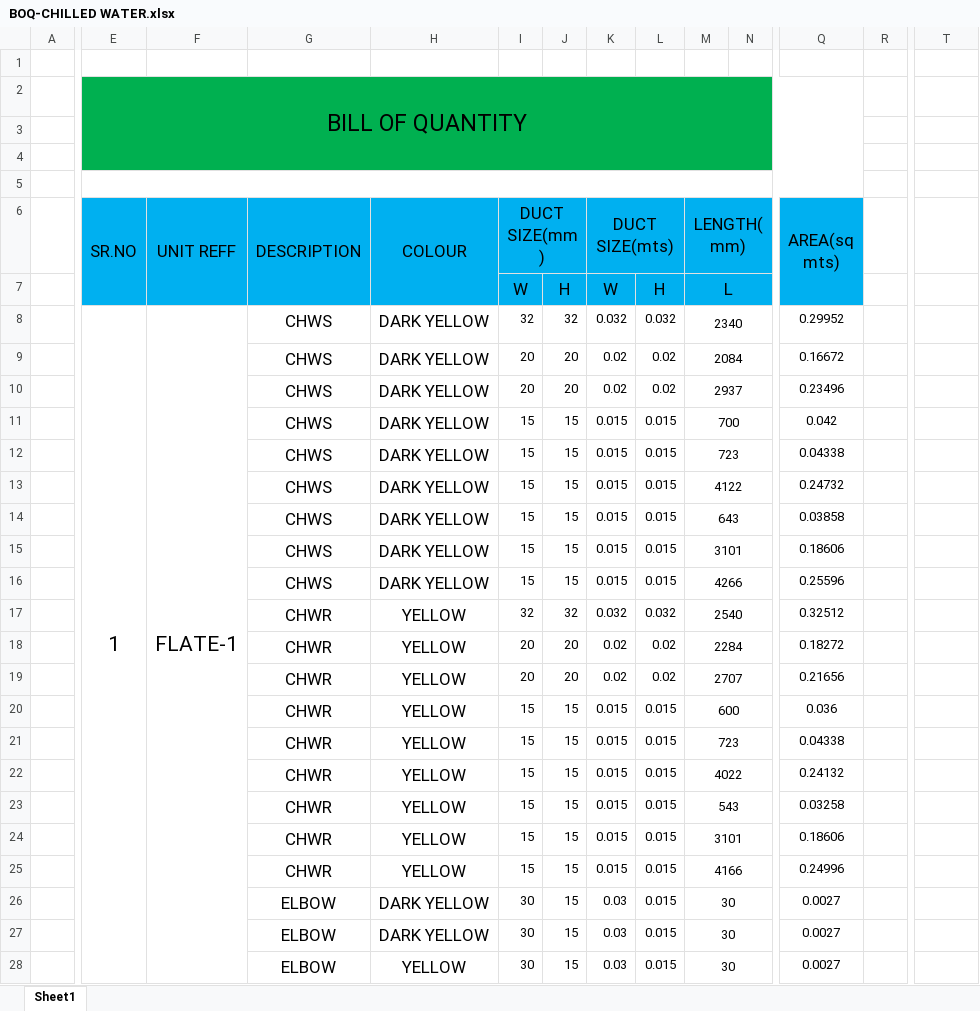
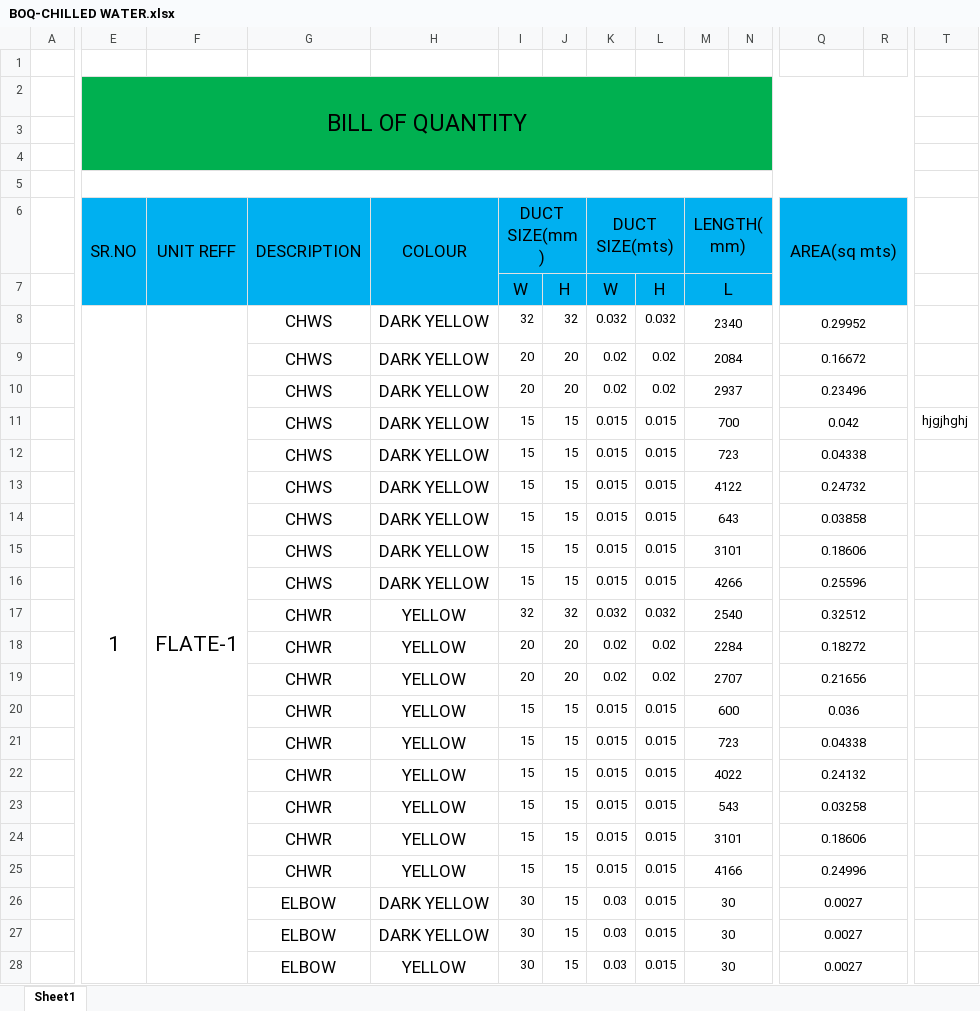
Before and after one commit to shaheem9511/cadFiles, an Excel workbook: BOQ-CHILLED WATER.xlsx, sheet Sheet1, drawn as a sheet; only a part is shown, gaps mark what is left out; values as stored, in another font and other column widths than the file's, no borders; conditional formats not drawn; the diff covers the shown part only; the diff names each change by its address in the sheet, - before the commit and + after, or states it on an @@ line.

```diff
--- a/BOQ-CHILLED WATER.xlsx (sheet Sheet1)
+++ b/BOQ-CHILLED WATER.xlsx (sheet Sheet1)
-E2:Q4 merged
+E2:R4 merged
-R2:R4 fill: none
+R2:R4 fill: #00B050
-E5:Q5 merged
+E5:R5 merged
-Q6:Q7 merged
+Q6:R7 merged
-R6:R7 fill: none
+R6:R7 fill: #00B0F0
+Q8:R8 merged
+Q9:R9 merged
+Q10:R10 merged
+Q11:R11 merged
-T11: (empty)
+T11: hjgjhghj
+Q12:R12 merged
+Q13:R13 merged
+Q14:R14 merged
+Q15:R15 merged
+Q16:R16 merged
+Q17:R17 merged
+Q18:R18 merged
+Q19:R19 merged
+Q20:R20 merged
+Q21:R21 merged
+Q22:R22 merged
+Q23:R23 merged
+Q24:R24 merged
+Q25:R25 merged
+Q26:R26 merged
+Q27:R27 merged
+Q28:R28 merged
```
Also changed, not shown: merged cells elsewhere in this sheet, 1 other file.
